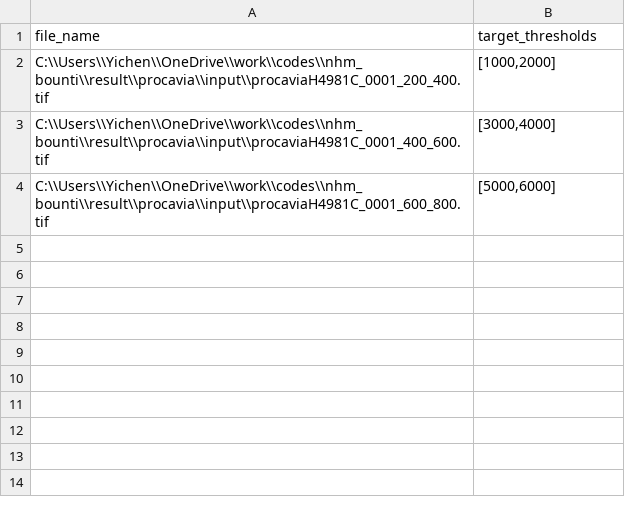
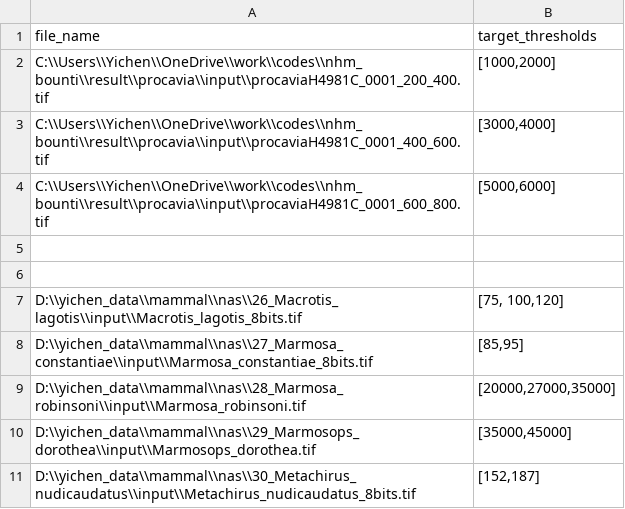
Before and after one commit to EchanHe/SPROUT, a CSV file: template/seeds_input.csv, drawn as a sheet.

```diff
--- a/template/seeds_input.csv
+++ b/template/seeds_input.csv
@@ -4 +4,8 @@ C:\\Users\\Yichen\\OneDrive\\work\\codes\\nhm_bounti\\result\\procavia\\input\\p
 C:\\Users\\Yichen\\OneDrive\\work\\codes\\nhm_bounti\\result\\procavia\\input\\procaviaH4981C_0001_600_800.tif,"[5000,6000]"
+,
+,
+D:\\yichen_data\\mammal\\nas\\26_Macrotis_lagotis\\input\\Macrotis_lagotis_8bits.tif,"[75, 100,120]"
+D:\\yichen_data\\mammal\\nas\\27_Marmosa_constantiae\\input\\Marmosa_constantiae_8bits.tif,"[85,95]"
+D:\\yichen_data\\mammal\\nas\\28_Marmosa_robinsoni\\input\\Marmosa_robinsoni.tif,"[20000,27000,35000]"
+D:\\yichen_data\\mammal\\nas\\29_Marmosops_dorothea\\input\\Marmosops_dorothea.tif,"[35000,45000]"
+D:\\yichen_data\\mammal\\nas\\30_Metachirus_nudicaudatus\\input\\Metachirus_nudicaudatus_8bits.tif,"[152,187]"
```
Also changed, not shown: template/bone_ids.csv, template/suture_bone_mapping.csv, 22 other files.
